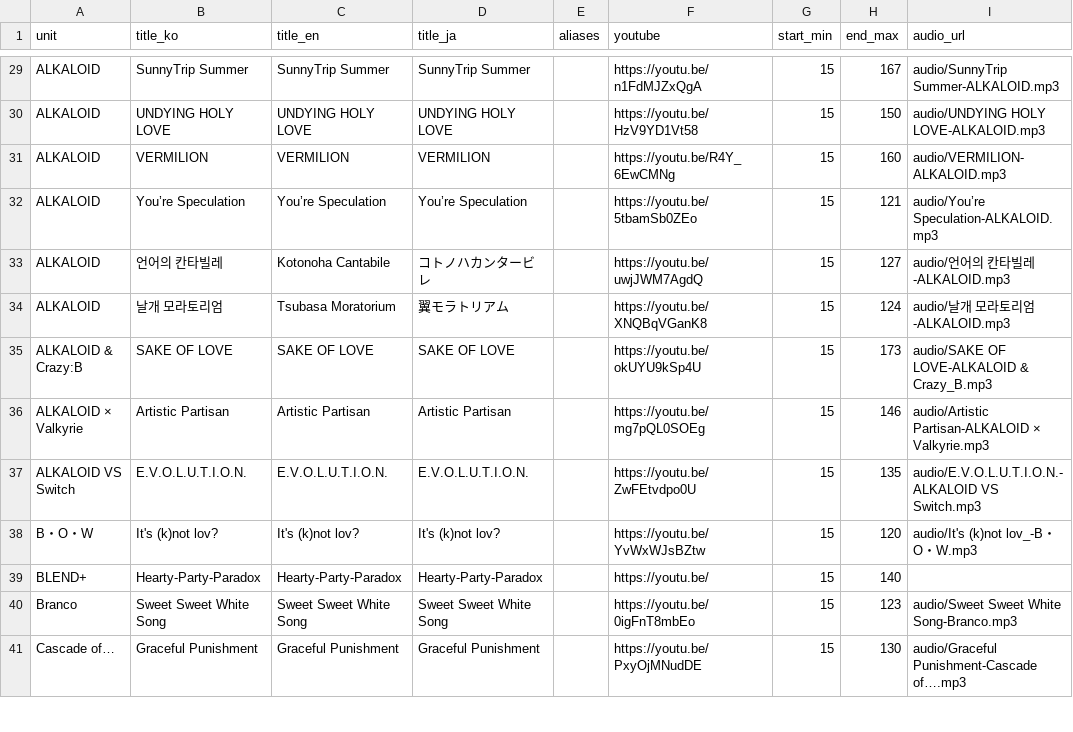
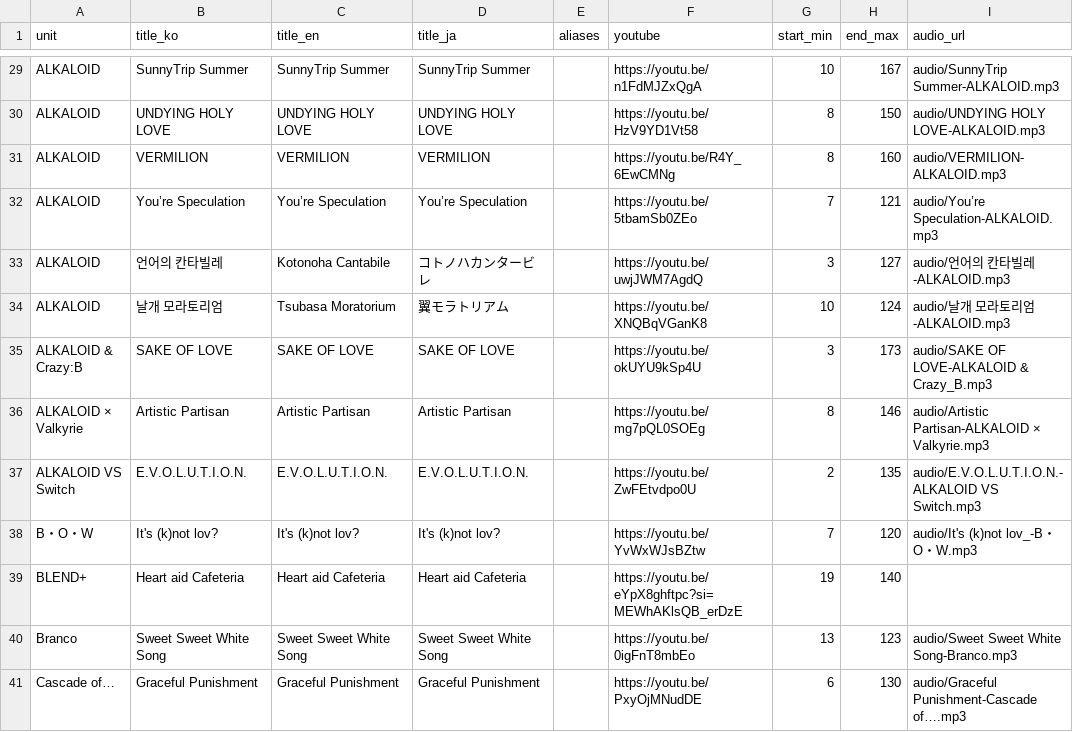
Before and after one commit to SilverStar0123/PickYourStar, a CSV file: public/songs.csv, drawn as a sheet; only a part is shown, gaps mark what is left out; removed rows and columns are numbered as before the commit, all else as after; the diff covers the shown part only; the diff names each change by its address in the sheet, - before the commit and + after, or states it on an @@ line.

```diff
--- a/public/songs.csv
+++ b/public/songs.csv
-G29 (start_min): 15
+G29 (start_min): 10
-G30:G31 (start_min): 15
+G30:G31 (start_min): 8
-G32 (start_min): 15
+G32 (start_min): 7
-G33 (start_min): 15
+G33 (start_min): 3
-G34 (start_min): 15
+G34 (start_min): 10
-G35 (start_min): 15
+G35 (start_min): 3
-G36 (start_min): 15
+G36 (start_min): 8
-G37 (start_min): 15
+G37 (start_min): 2
-G38 (start_min): 15
+G38 (start_min): 7
-row 39: BLEND+ | Hearty-Party-Paradox | Hearty-Party-Paradox | Hearty-Party-Paradox |  | https://youtu.be/ | 15 | 140
+row 39: BLEND+ | Heart aid Cafeteria | Heart aid Cafeteria | Heart aid Cafeteria |  | https://youtu.be/eYpX8ghftpc?si=MEWhAKlsQB_erDzE | 19 | 140
-G40 (start_min): 15
+G40 (start_min): 13
-G41 (start_min): 15
+G41 (start_min): 6
```
Also changed, not shown: 77 edited cells elsewhere in this file.
